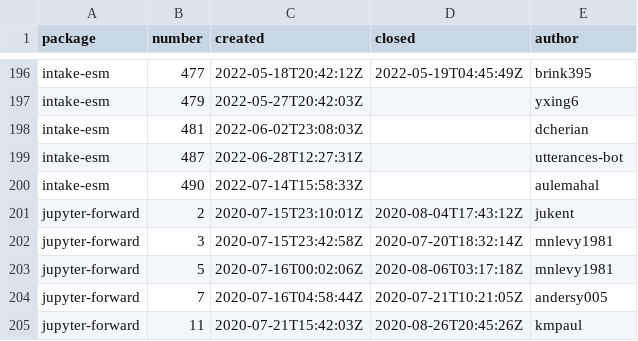
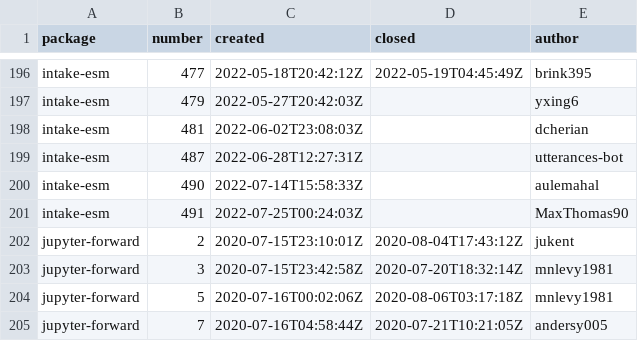
Before and after one commit to ncar-xdev/ncar-xdev.github.io, a CSV file: data/github_issues.csv, drawn as a sheet; only a part is shown, gaps mark what is left out; the shorter side is filled out with more unchanged rows; the diff names each change by its address in the sheet, - before the commit and + after, or states it on an @@ line.

```diff
--- a/data/github_issues.csv
+++ b/data/github_issues.csv
+row 201: intake-esm | 491 | 2022-07-25T00:24:03Z |  | MaxThomas90
```
Also changed, not shown: data/pypi_stats.csv.
